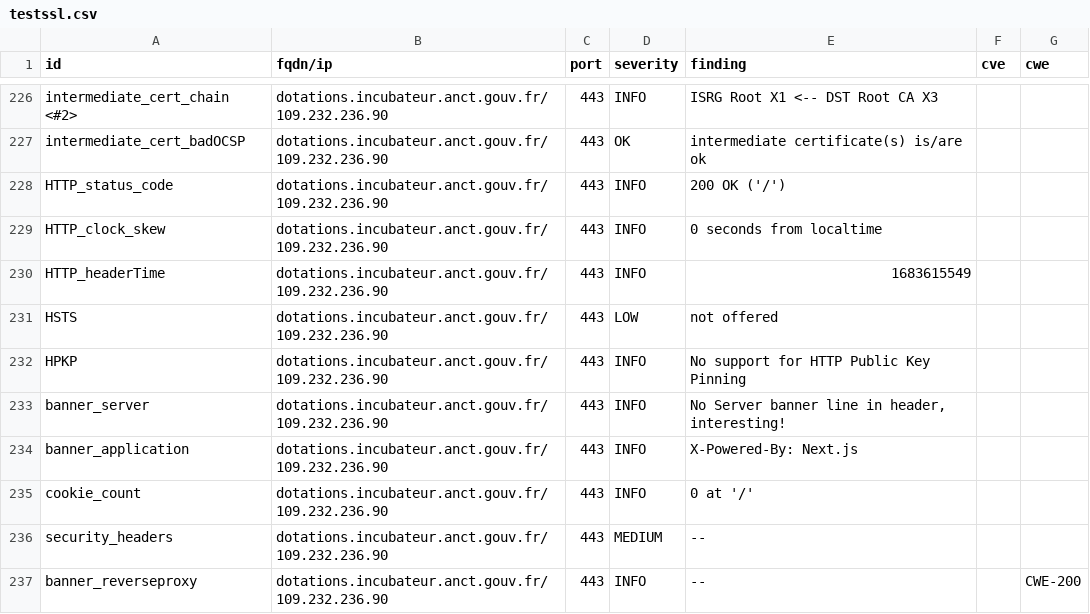
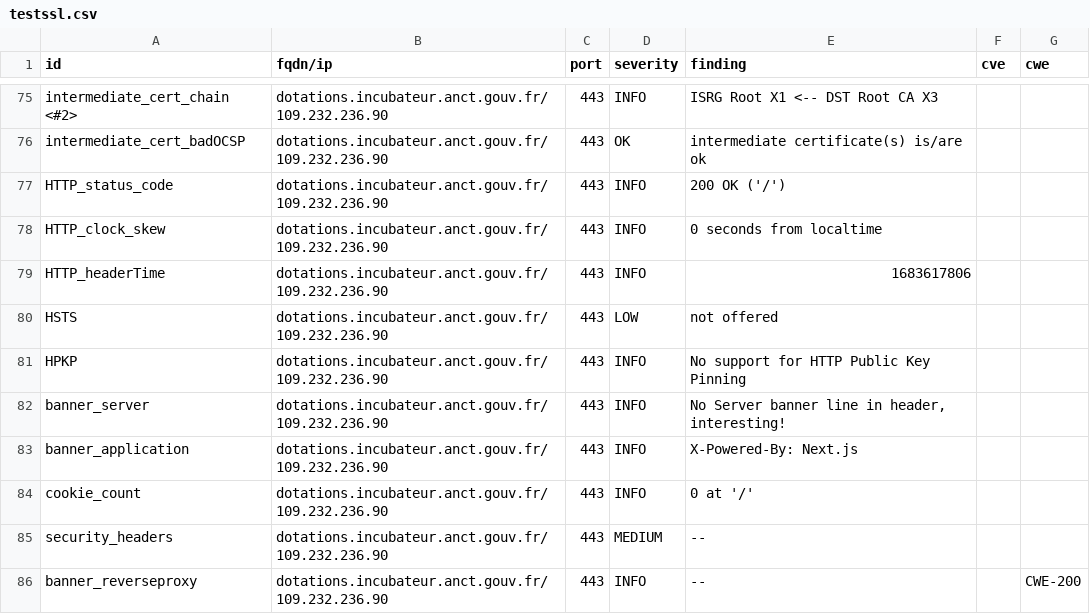
Before and after one commit to betagouv/dashlord-dotations-locales, a CSV file: results/aHR0cHM6Ly9kb3RhdGlvbnMuaW5jdWJhdGV1ci5hbmN0LmdvdXYuZnI=/testssl.csv, drawn as a sheet; only a part is shown, gaps mark what is left out; the diff covers the shown part only.

```diff
--- a/results/aHR0cHM6Ly9kb3RhdGlvbnMuaW5jdWJhdGV1ci5hbmN0LmdvdXYuZnI=/testssl.csv
+++ b/results/aHR0cHM6Ly9kb3RhdGlvbnMuaW5jdWJhdGV1ci5hbmN0LmdvdXYuZnI=/testssl.csv
@@ -229,3 +78,3 @@
 "HTTP_clock_skew","dotations.incubateur.anct.gouv.fr/109.232.236.90","443","INFO","0 seconds from localtime","",""
-"HTTP_headerTime","dotations.incubateur.anct.gouv.fr/109.232.236.90","443","INFO","1683615549","",""
+"HTTP_headerTime","dotations.incubateur.anct.gouv.fr/109.232.236.90","443","INFO","1683617806","",""
 "HSTS","dotations.incubateur.anct.gouv.fr/109.232.236.90","443","LOW","not offered","",""
```
Also changed, not shown: 3 added rows, 3 removed rows and 148 moved rows elsewhere in this file, 9 other files.
